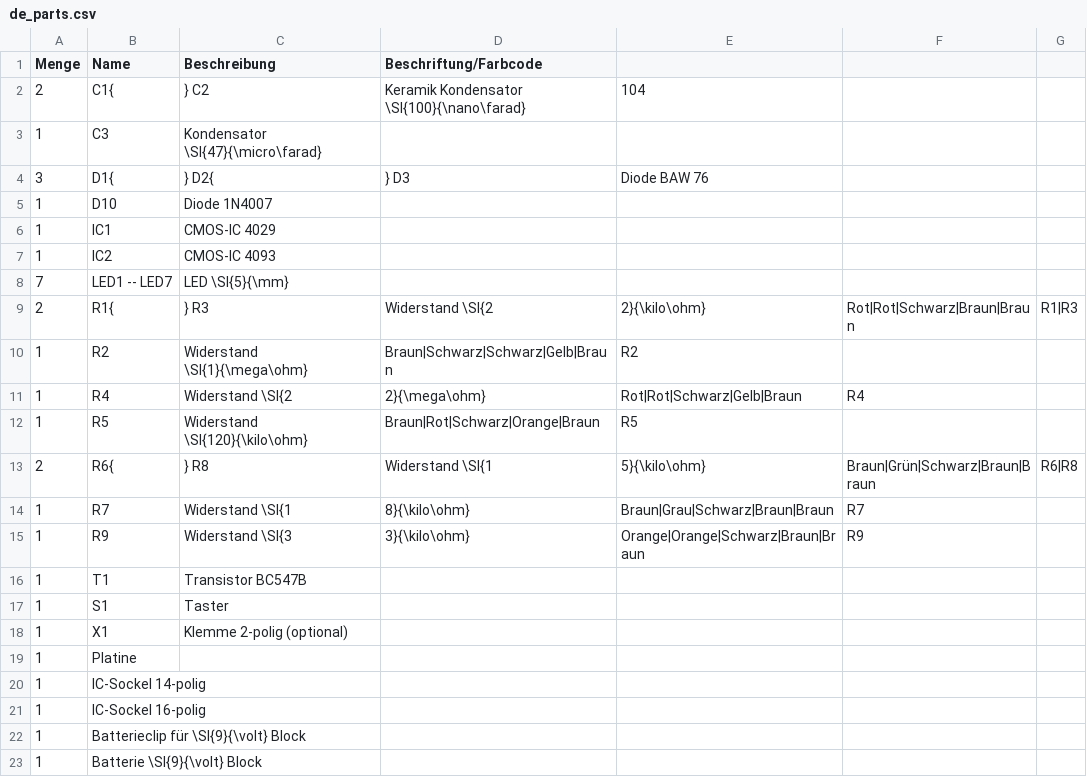
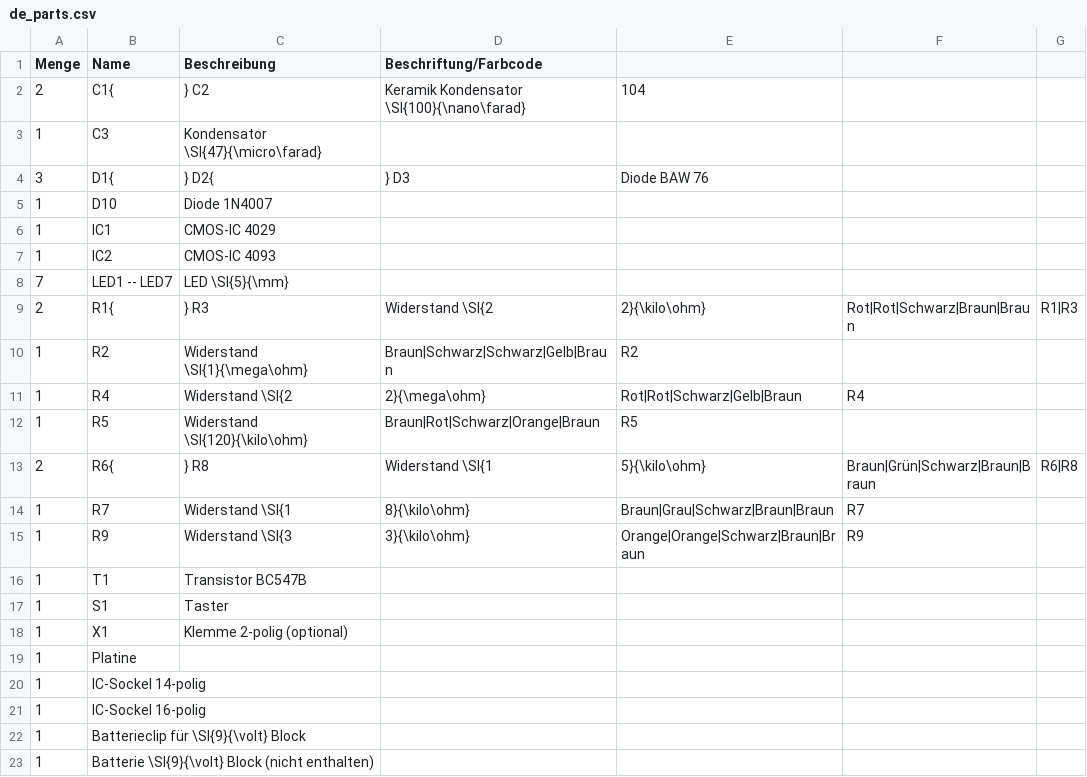
Before and after one commit to Binary-Kitchen/SolderingTutorial, a CSV file: DiceDIP/manual/configuration/de_parts.csv, drawn as a sheet.

Commit message:
updated config and resistor values

```diff
--- a/DiceDIP/manual/configuration/de_parts.csv
+++ b/DiceDIP/manual/configuration/de_parts.csv
@@ -22,2 +22,2 @@ Menge,Name,Beschreibung,Beschriftung/Farbcode
 1,Batterieclip für \SI{9}{\volt} Block,,
-1,Batterie \SI{9}{\volt} Block,,
+1,Batterie \SI{9}{\volt} Block (nicht enthalten),,
```
Also changed, not shown: DiceDIP/manual/configuration/de_steps.csv, DiceDIP/manual/configuration/en_parts.csv, 3 other files.
